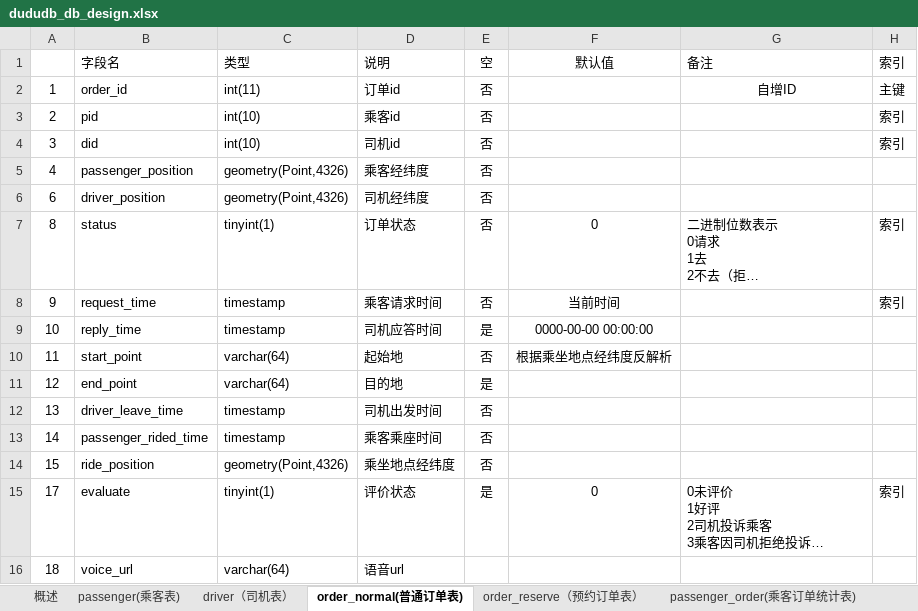
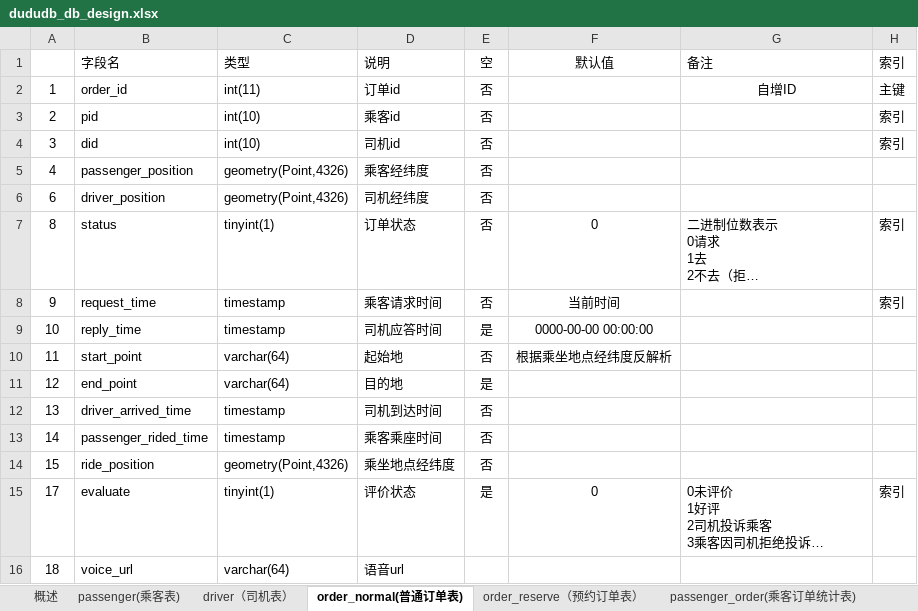
Before and after one commit to iunknown10/dududache, an Excel workbook: docs/dududb_db_design.xlsx, sheet order_normal(普通订单表), drawn as a sheet; long unchanged cells end in …; values as stored, in another font and other column widths than the file's, no borders; the diff names each change by its address in the sheet, - before the commit and + after, or states it on an @@ line.

```diff
--- a/docs/dududb_db_design.xlsx (sheet order_normal(普通订单表))
+++ b/docs/dududb_db_design.xlsx (sheet order_normal(普通订单表))
-B12: driver_leave_time
+B12: driver_arrived_time
-D12: 司机出发时间
+D12: 司机到达时间
```
Also changed, not shown: sheet driver_position(司机位置表), other sheet tabs, 3 other files.
